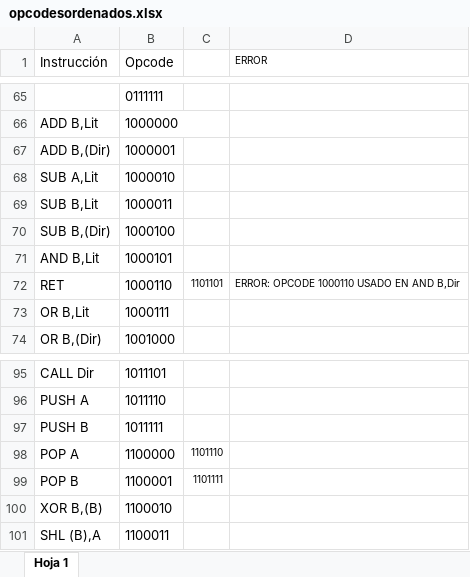
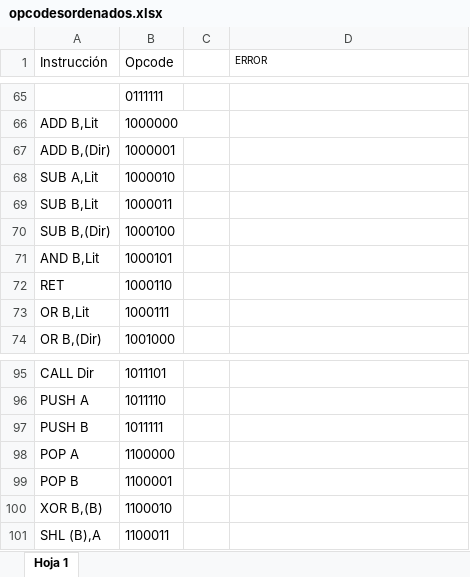
Before and after one commit to nacosta-cl/OldArq, an Excel workbook: opcodesordenados.xlsx, sheet Hoja 1, drawn as a sheet; only a part is shown, gaps mark what is left out; values as stored, in another font and other column widths than the file's, no borders; the diff names each change by its address in the sheet, - before the commit and + after, or states it on an @@ line.

```diff
--- a/opcodesordenados.xlsx (sheet Hoja 1)
+++ b/opcodesordenados.xlsx (sheet Hoja 1)
-C72: 1101101
+C72: (empty)
-D72 (ERROR): ERROR: OPCODE 1000110 USADO EN AND B,Dir
+D72 (ERROR): (empty)
-C98: 1101110
+C98: (empty)
-C99: 1101111
+C99: (empty)
```
Also changed, not shown: 1 other file.
